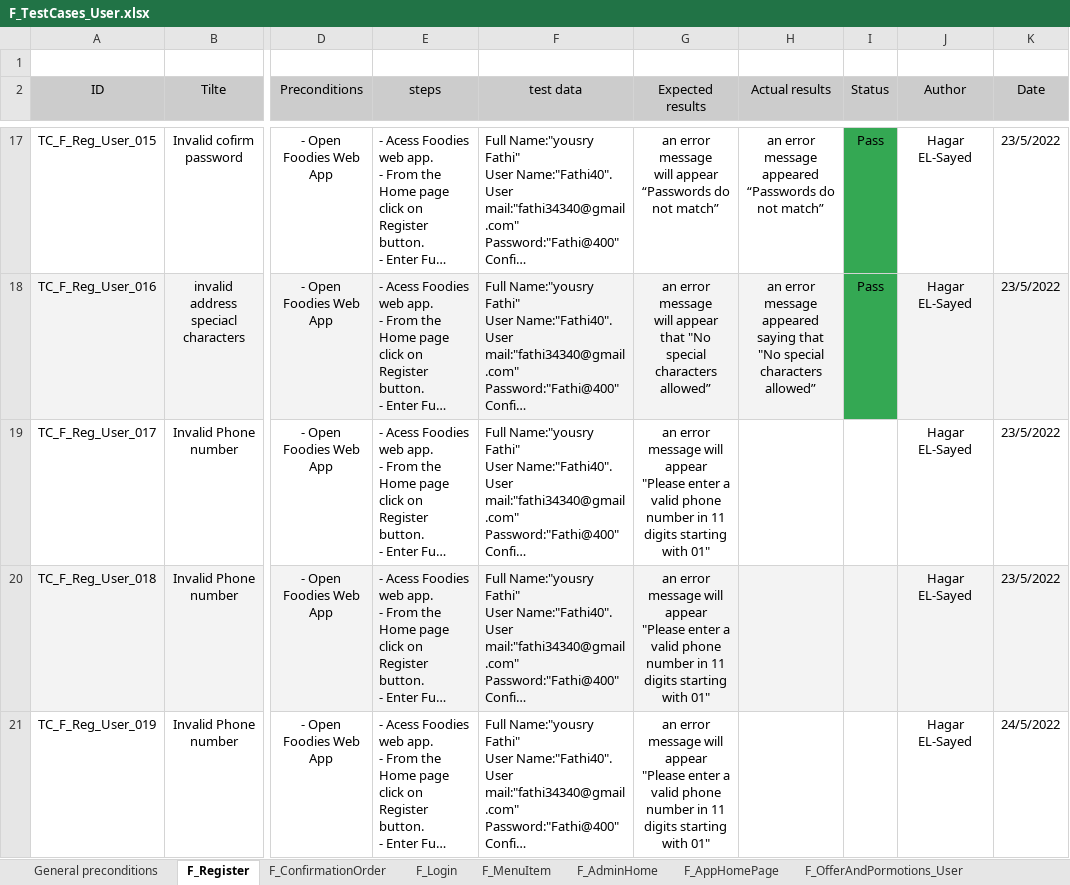
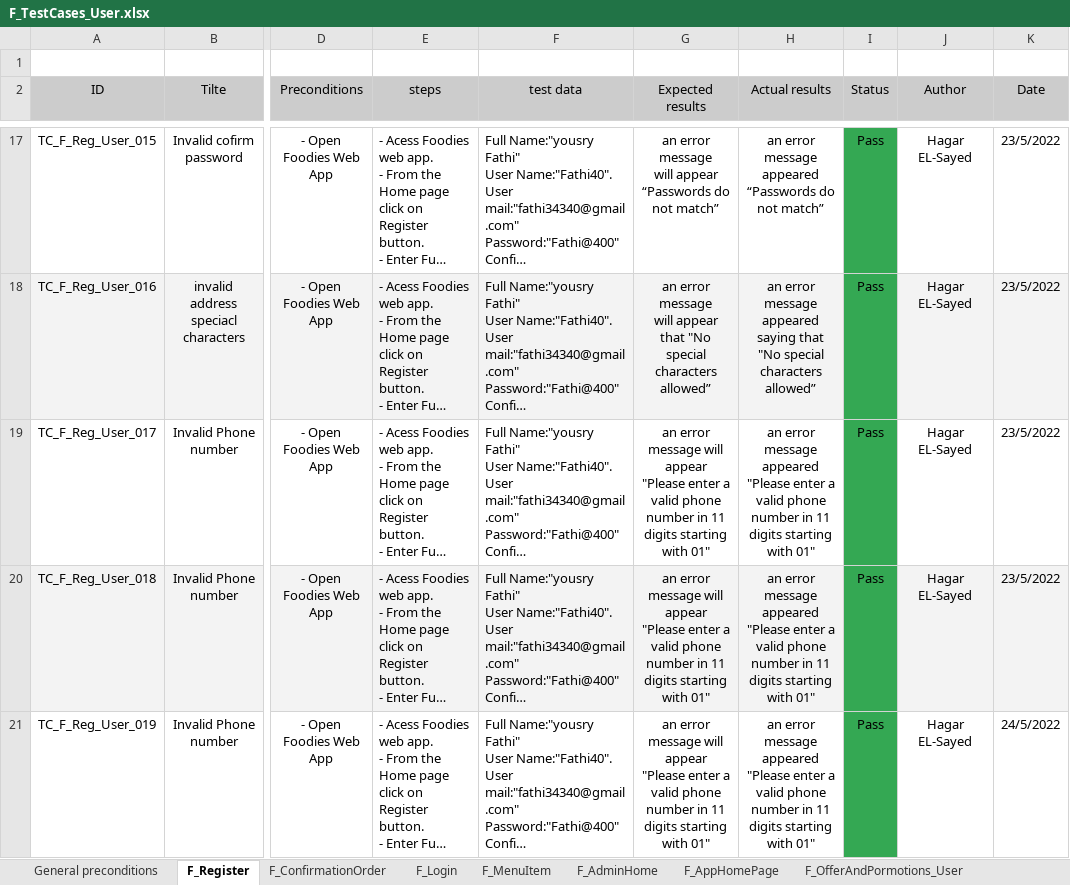
Before and after one commit to Aml-Nasser/QA_Foodies, an Excel workbook: Testing/F_TestCases_User.xlsx, sheet F_Register, drawn as a sheet; only a part is shown, gaps mark what is left out; long unchanged cells end in …; values as stored, in another font and other column widths than the file's, no borders; charts and pictures not drawn; ↵ is a line break in a cell; the diff covers the shown part only; the diff names each change by its address in the sheet, - before the commit and + after, or states it on an @@ line.

Commit message:
Update Registeration TestCases

```diff
--- a/Testing/F_TestCases_User.xlsx (sheet F_Register)
+++ b/Testing/F_TestCases_User.xlsx (sheet F_Register)
-H19:H21 (Actual results): (empty)
+H19:H21 (Actual results): an error message appeared ↵ "Please enter a valid phone number in 11 digits starting with 01"
-I19:I21 (Status): (empty)
+I19:I21 (Status): Pass
-I19 fill: none
+I19 fill: #34A853
-I20 fill: #F3F3F3
+I20 fill: #34A853
-I21 fill: none
+I21 fill: #34A853
```
Also changed, not shown: 1 added row, 2 edited cells and cell formats elsewhere in this sheet, sheet Add Offer_Admin.
